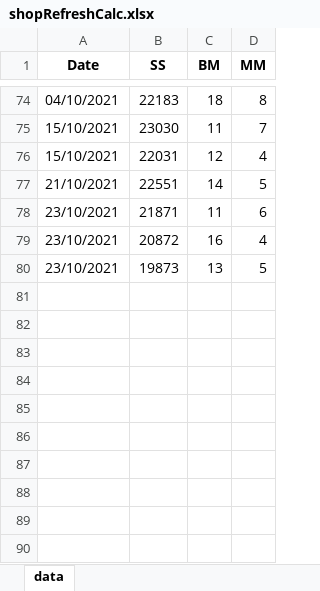
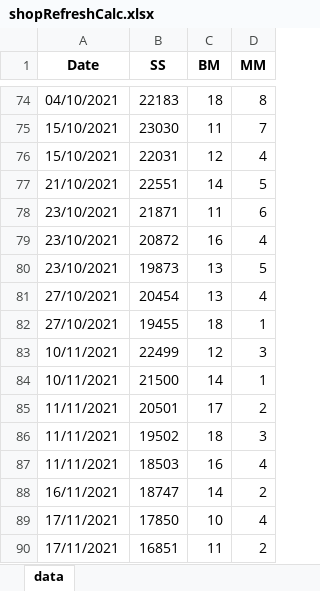
Before and after one commit to arglux/EpicSevenCharacterApp, an Excel workbook: notes/shopRefreshCalc.xlsx, sheet data, drawn as a sheet; only a part is shown, gaps mark what is left out; values as stored, in another font and other column widths than the file's, no borders; the diff names each change by its address in the sheet, - before the commit and + after, or states it on an @@ line.

Commit message:
updated shop refresj

```diff
--- a/notes/shopRefreshCalc.xlsx (sheet data)
+++ b/notes/shopRefreshCalc.xlsx (sheet data)
+row 81: 27/10/2021 | 20454 | 13 | 4
+row 82: 27/10/2021 | 19455 | 18 | 1
+row 83: 10/11/2021 | 22499 | 12 | 3
+row 84: 10/11/2021 | 21500 | 14 | 1
+row 85: 11/11/2021 | 20501 | 17 | 2
+row 86: 11/11/2021 | 19502 | 18 | 3
+row 87: 11/11/2021 | 18503 | 16 | 4
+row 88: 16/11/2021 | 18747 | 14 | 2
+row 89: 17/11/2021 | 17850 | 10 | 4
+row 90: 17/11/2021 | 16851 | 11 | 2
```
